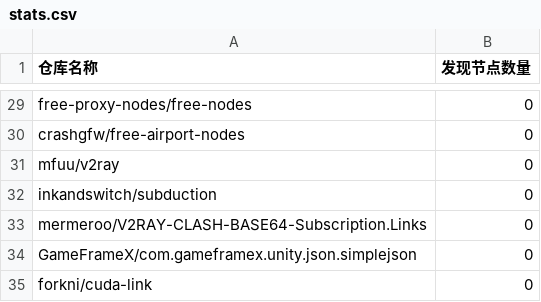
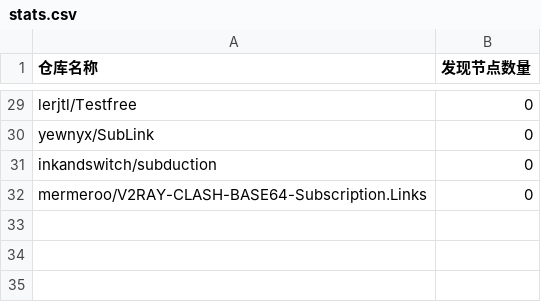
Before and after one commit to qjlxg/off, a CSV file: results/stats.csv, drawn as a sheet; only a part is shown, gaps mark what is left out; removed rows and columns are numbered as before the commit, all else as after; the diff covers the shown part only; the diff names each change by its address in the sheet, - before the commit and + after, or states it on an @@ line.

```diff
--- a/results/stats.csv
+++ b/results/stats.csv
-A29 (仓库名称): free-proxy-nodes/free-nodes
+A29 (仓库名称): lerjtl/Testfree
-row 30: crashgfw/free-airport-nodes | 0
-A30 (仓库名称): mfuu/v2ray
+A30 (仓库名称): yewnyx/SubLink
-row 34: GameFrameX/com.gameframex.unity.json.simplejson | 0
-row 35: forkni/cuda-link | 0
```
Also changed, not shown: 6 added rows, 6 removed rows, 3 moved rows and 10 edited cells elsewhere in this file, 1 other file.
